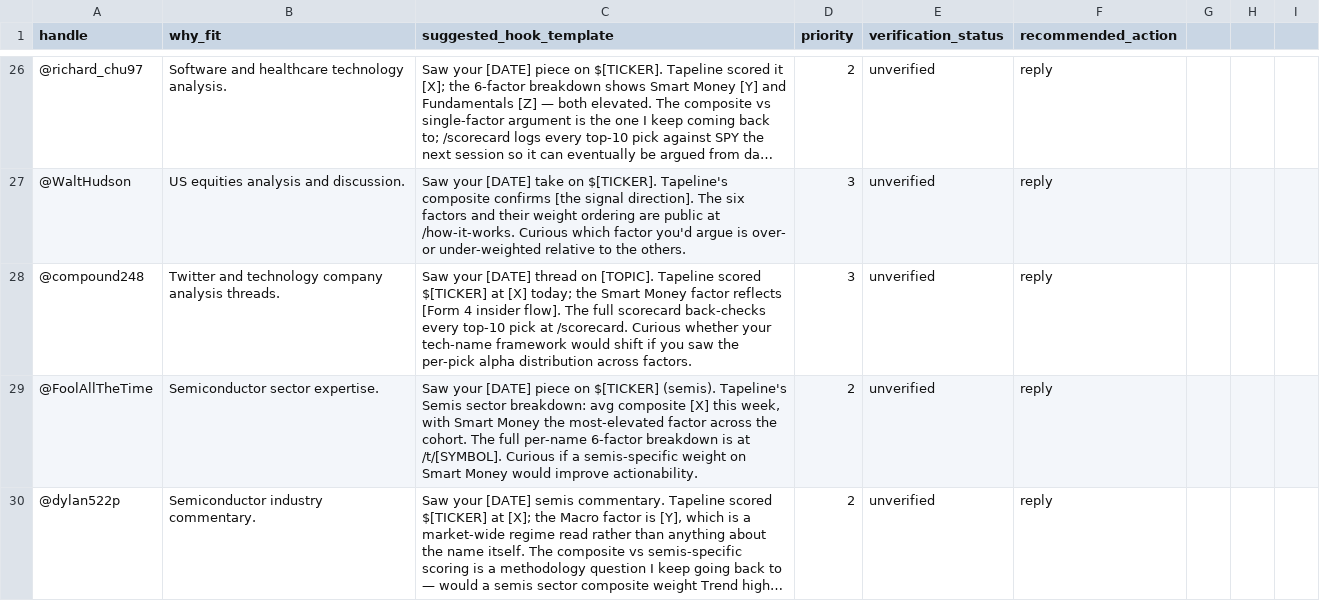
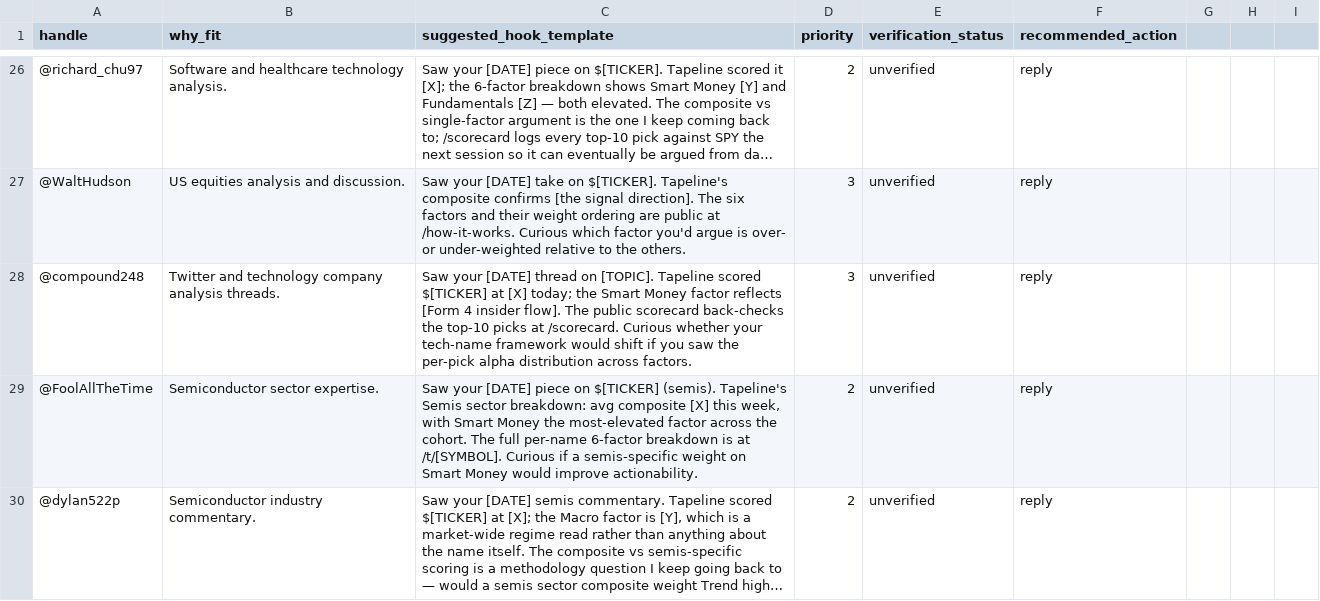
Before and after one commit to cham-p24/tapeline, a CSV file: docs/growth/fintwit_list.csv, drawn as a sheet; only a part is shown, gaps mark what is left out; long unchanged cells end in ….

```diff
--- a/docs/growth/fintwit_list.csv
+++ b/docs/growth/fintwit_list.csv
@@ -27,3 +27,3 @@ handle,why_fit,suggested_hook_template,priority,verification_status,recommended_
 @WaltHudson,US equities analysis and discussion.,"Saw your [DATE] take on $[TICKER]. Tapeline's composite confirms [the signal direction]. The six factors and their weight ordering are public at /how-it-works. Curious which factor you'd argue is over- or under-weighted relative to the others.",3,unverified,reply
-@compound248,Twitter and technology company analysis threads.,"Saw your [DATE] thread on [TOPIC]. Tapeline scored $[TICKER] at [X] today; the Smart Money factor reflects [Form 4 insider flow]. The full scorecard back-checks every top-10 pick at /scorecard. Curious whether your tech-name framework would shift if you saw the per-pick alpha distribution across factors.",3,unverified,reply
+@compound248,Twitter and technology company analysis threads.,"Saw your [DATE] thread on [TOPIC]. Tapeline scored $[TICKER] at [X] today; the Smart Money factor reflects [Form 4 insider flow]. The public scorecard back-checks the top-10 picks at /scorecard. Curious whether your tech-name framework would shift if you saw the per-pick alpha distribution across factors.",3,unverified,reply
 @FoolAllTheTime,Semiconductor sector expertise.,"Saw your [DATE] piece on $[TICKER] (semis). Tapeline's Semis sector breakdown: avg composite [X] this week, with Smart Money the most-elevated factor across the cohort. The full per-name 6-factor breakdown is at /t/[SYMBOL]. Curious if a semis-specific weight on Smart Money would improve actionability.",2,unverified,reply
```
Also changed, not shown: 37 other files.
